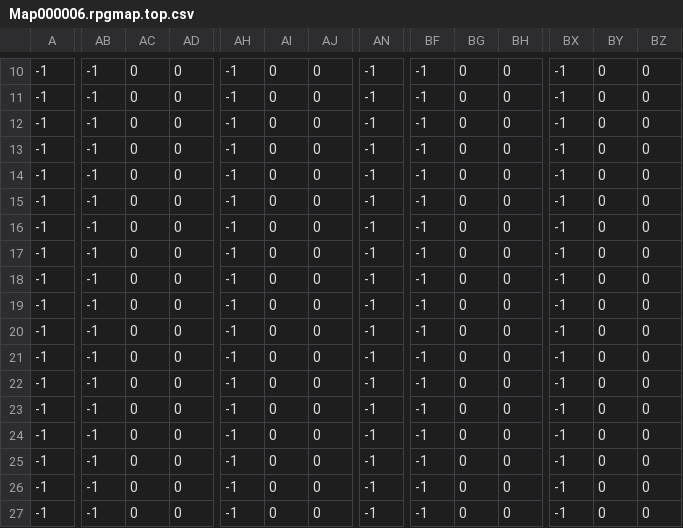
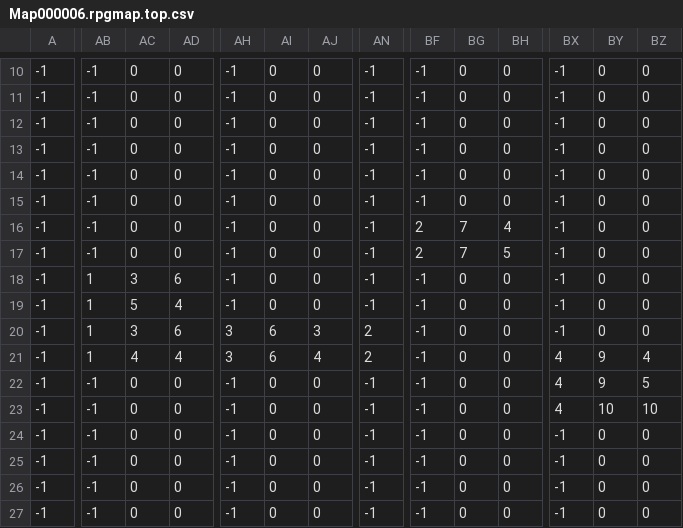
Before and after one commit to bearda/myFirstGame, a CSV file: rpgmap/Map000006.rpgmap.top.csv, drawn as a sheet; only a part is shown, gaps mark what is left out; the diff covers the shown part only; the diff names each change by its address in the sheet, - before the commit and + after, or states it on an @@ line.

```diff
--- a/rpgmap/Map000006.rpgmap.top.csv
+++ b/rpgmap/Map000006.rpgmap.top.csv
-BF16:BF17: -1
+BF16:BF17: 2
-BG16:BG17: 0
+BG16:BG17: 7
-BH16: 0
+BH16: 4
-BH17: 0
+BH17: 5
-AB18:AB21: -1
+AB18:AB21: 1
-AC18: 0
+AC18: 3
-AD18: 0
+AD18: 6
-AC19: 0
+AC19: 5
-AD19: 0
+AD19: 4
-AC20: 0
+AC20: 3
-AD20: 0
+AD20: 6
-AH20:AH21: -1
+AH20:AH21: 3
-AI20:AI21: 0
+AI20:AI21: 6
-AJ20: 0
+AJ20: 3
-AN20:AN21: -1
+AN20:AN21: 2
-AC21: 0
+AC21: 4
-AD21: 0
+AD21: 4
-AJ21: 0
+AJ21: 4
-BX21:BX23: -1
+BX21:BX23: 4
-BY21:BY22: 0
+BY21:BY22: 9
-BZ21: 0
+BZ21: 4
-BZ22: 0
+BZ22: 5
-BY23: 0
+BY23: 10
-BZ23: 0
+BZ23: 10
```
Also changed, not shown: 6 edited cells elsewhere in this file, rpgmap/Map000006.rpgmap.bot.csv, rpgmap/Map000006.rpgmap.mid.csv, 1 other file.
